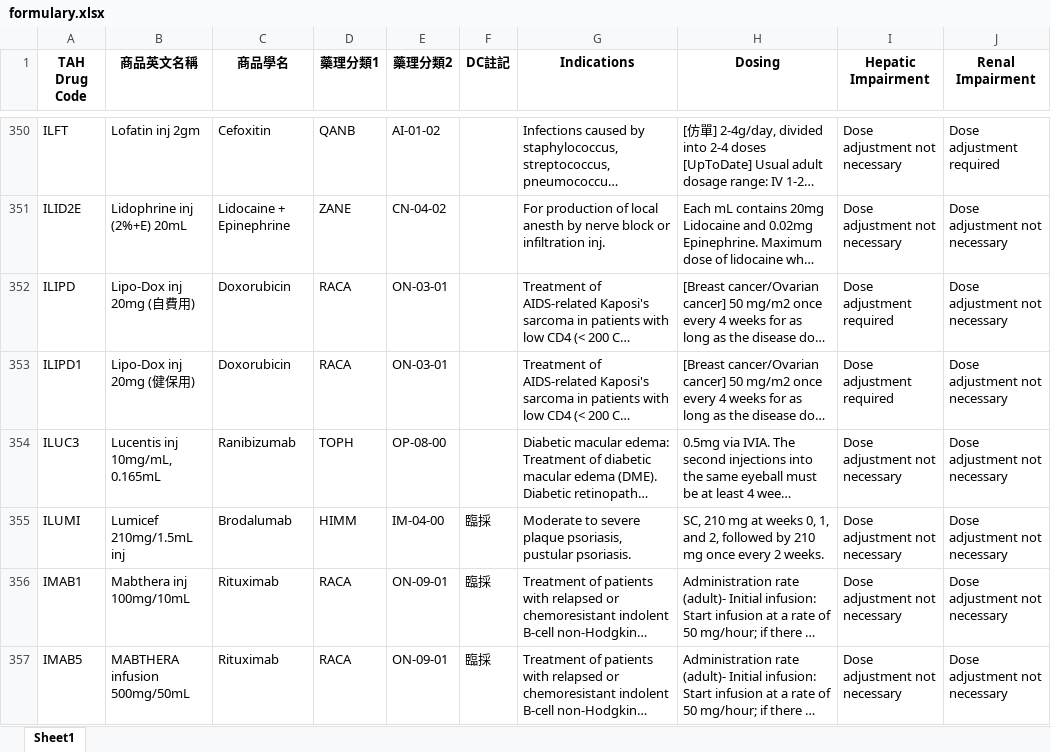
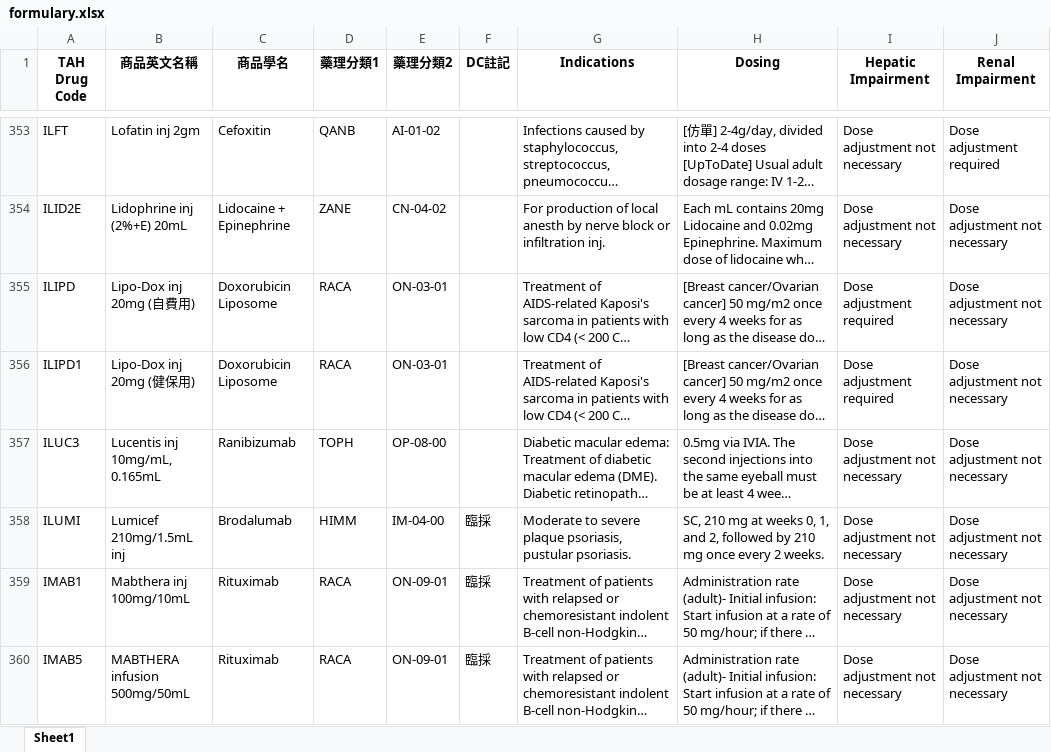
Before and after one commit to shin13/formulary-gitbook, an Excel workbook: formulary.xlsx, sheet Sheet1, drawn as a sheet; only a part is shown, gaps mark what is left out; long unchanged cells end in …; values as stored, in another font and other column widths than the file's, no borders; addresses are those after the commit; the diff covers the shown part only; the diff names each change by its address in the sheet, - before the commit and + after, or states it on an @@ line.

```diff
--- a/formulary.xlsx (sheet Sheet1)
+++ b/formulary.xlsx (sheet Sheet1)
-C355:C356 (商品學名): Doxorubicin
+C355:C356 (商品學名): Doxorubicin Liposome
```
Also changed, not shown: 8 added rows and 5 removed rows elsewhere in this sheet, check_links/summary_data.xlsx, formulary2.xlsx, 18 other files.
